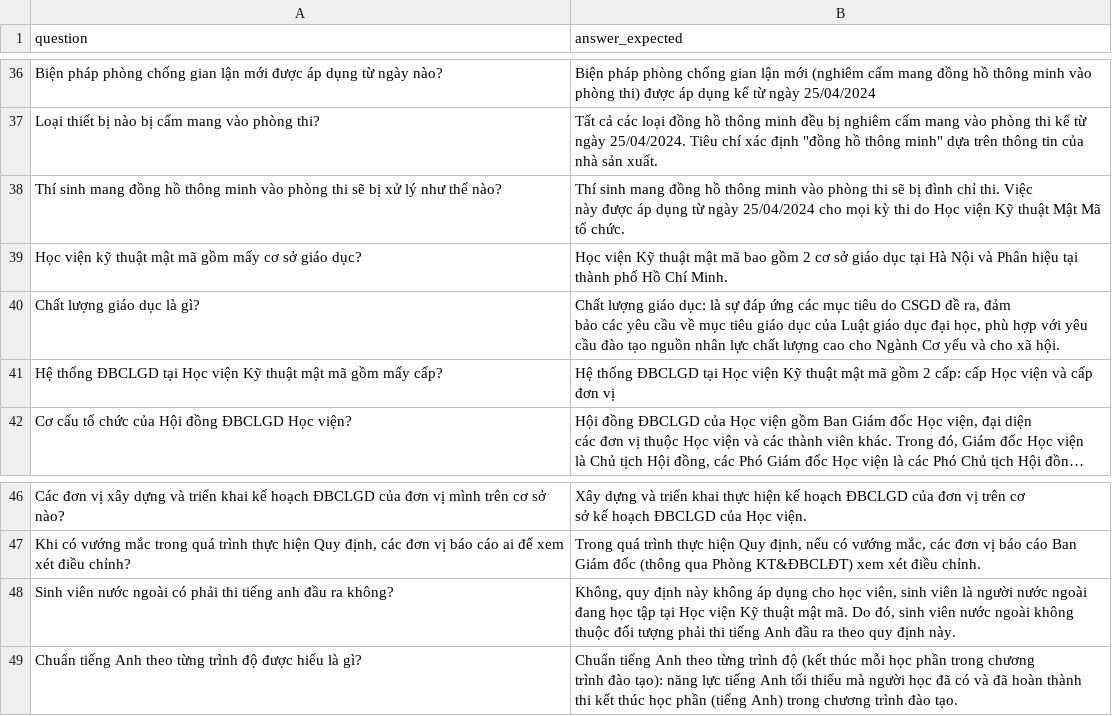
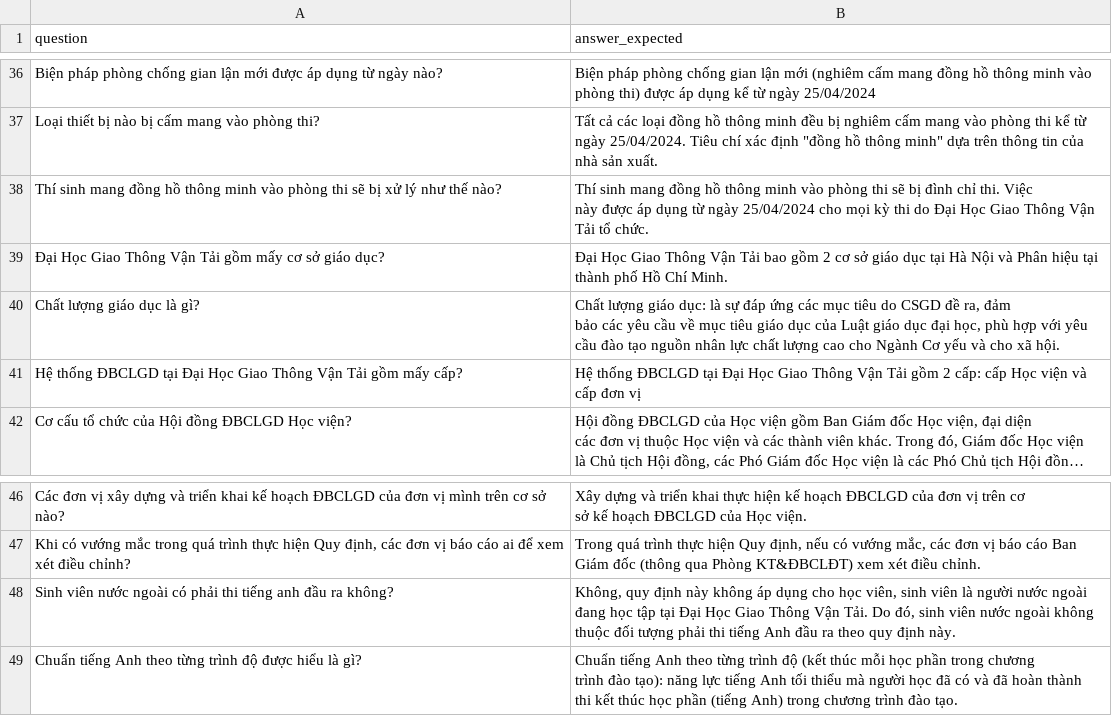
Before and after one commit to huylqd/utc-chatbot, a CSV file: dataset chatbot update.csv, drawn as a sheet; only a part is shown, gaps mark what is left out; long unchanged cells end in …; removed rows and columns are numbered as before the commit, all else as after; the diff names each change by its address in the sheet, - before the commit and + after, or states it on an @@ line.

```diff
--- a/dataset chatbot update.csv
+++ b/dataset chatbot update.csv
-B38 (answer_expected): …thi do Học viện Kỹ thuật Mật Mã tổ chức.
+B38 (answer_expected): …thi do Đại Học Giao Thông Vận Tải tổ chức.
-row 39: Học viện kỹ thuật mật mã gồm mấy cơ sở giáo dục? | Học viện Kỹ thuật mật mã bao gồm 2 cơ sở giáo dục tại Hà Nội và Phân hiệu tại thành phố Hồ Chí Minh.
+row 39: Đại Học Giao Thông Vận Tải gồm mấy cơ sở giáo dục? | Đại Học Giao Thông Vận Tải bao gồm 2 cơ sở giáo dục tại Hà Nội và Phân hiệu tại thành phố Hồ Chí Minh.
-row 41: Hệ thống ĐBCLGD tại Học viện Kỹ thuật mật mã gồm mấy cấp? | Hệ thống ĐBCLGD tại Học viện Kỹ thuật mật mã gồm 2 cấp: cấp Học viện và cấp đơn vị
+row 41: Hệ thống ĐBCLGD tại Đại Học Giao Thông Vận Tải gồm mấy cấp? | Hệ thống ĐBCLGD tại Đại Học Giao Thông Vận Tải gồm 2 cấp: cấp Học viện và cấp đơn vị
-B48 (answer_expected): …tập tại Học viện Kỹ thuật mật mã. Do đó,…
+B48 (answer_expected): …tập tại Đại Học Giao Thông Vận Tải. Do đó,…
```
Also changed, not shown: 13 other files.
